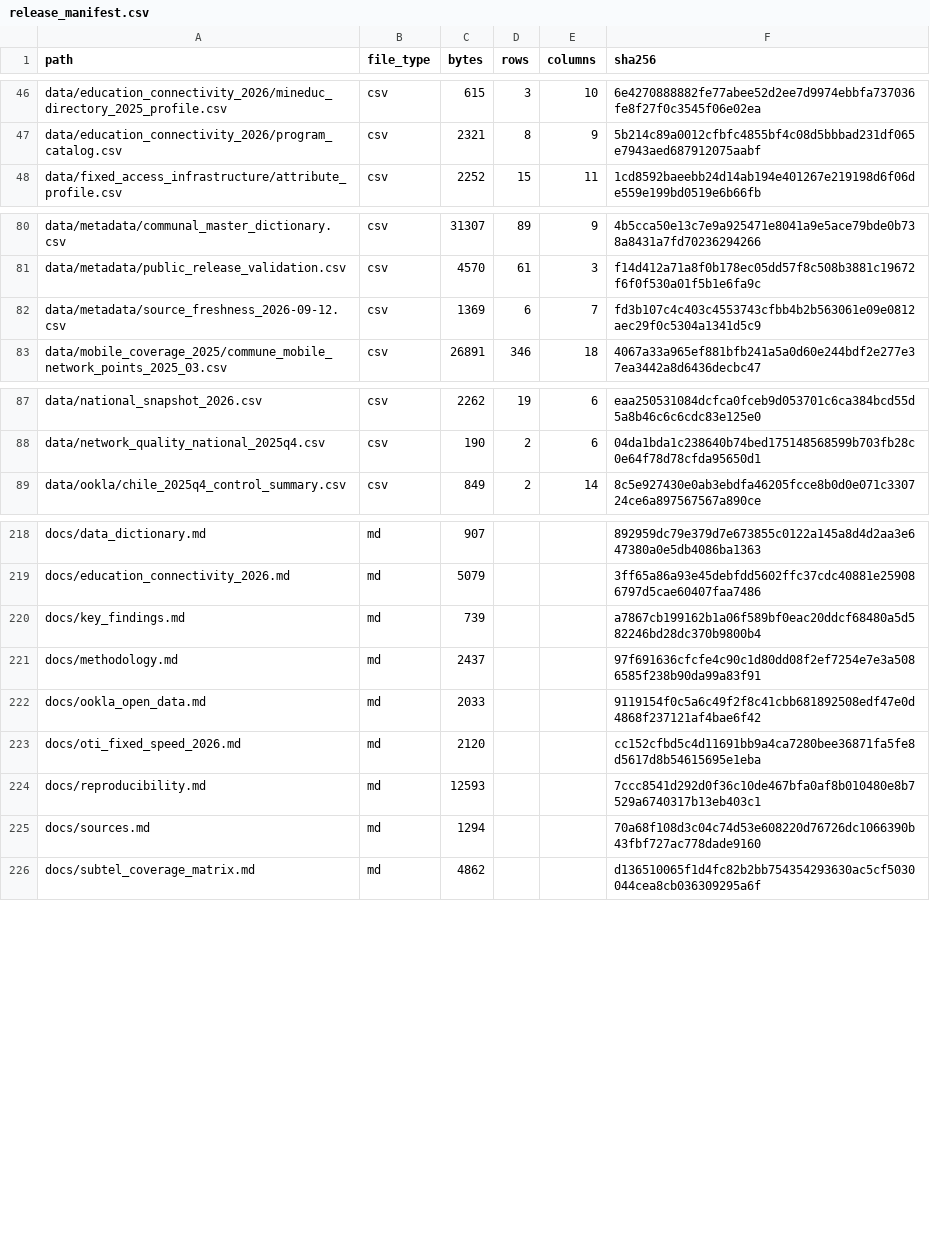
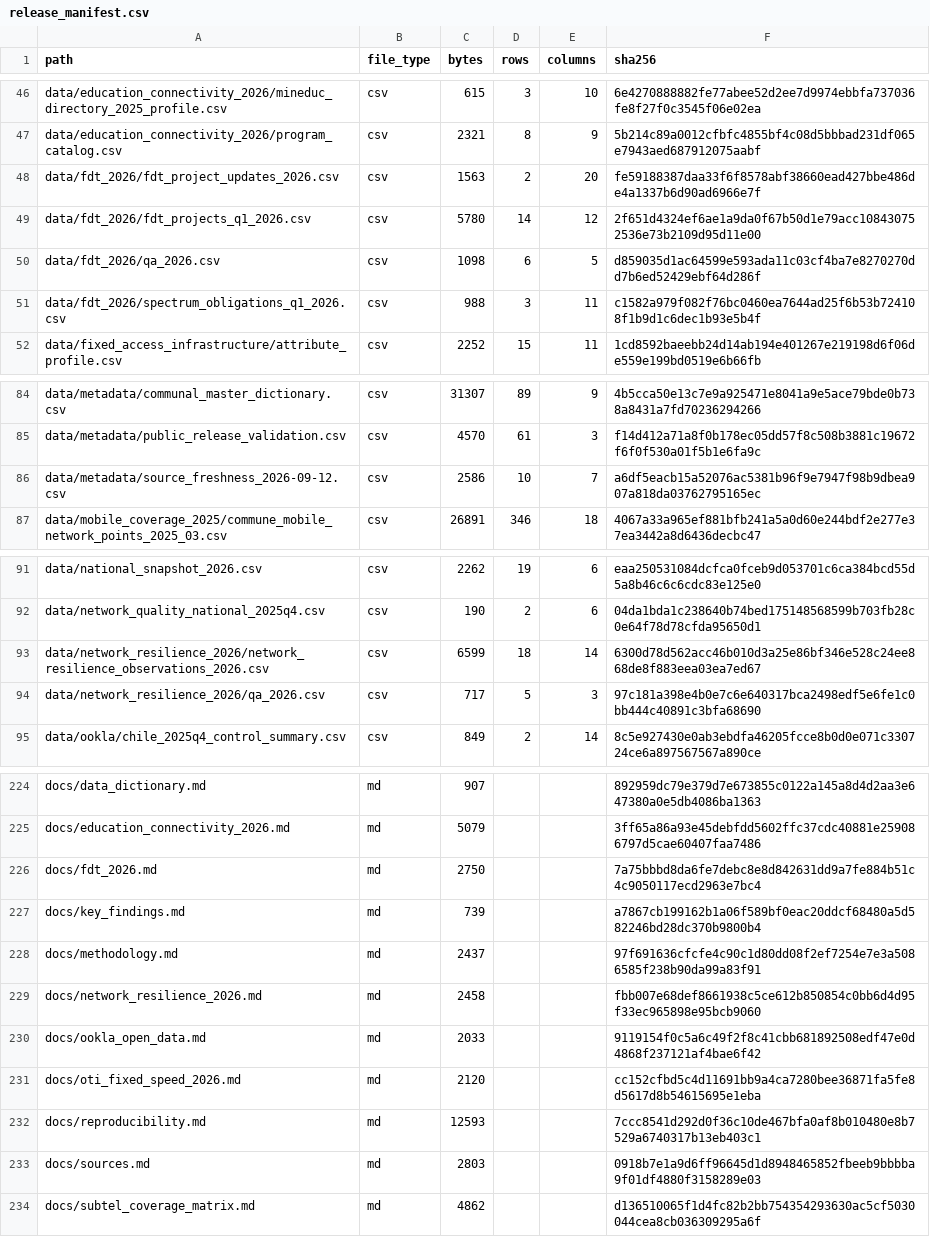
Before and after one commit to selguetagodoy/Chile-Digital-Inclusion, a CSV file: data/metadata/release_manifest.csv, drawn as a sheet; only a part is shown, gaps mark what is left out; the diff covers the shown part only.

```diff
--- a/data/metadata/release_manifest.csv
+++ b/data/metadata/release_manifest.csv
@@ -47,2 +47,6 @@ data/education_connectivity_2026/mineduc_directory_2025_profile.csv,csv,615,3,10
 data/education_connectivity_2026/program_catalog.csv,csv,2321,8,9,5b214c89a0012cfbfc4855bf4c08d5bbbad231df065e7943aed687912075aabf
+data/fdt_2026/fdt_project_updates_2026.csv,csv,1563,2,20,fe59188387daa33f6f8578abf38660ead427bbe486de4a1337b6d90ad6966e7f
+data/fdt_2026/fdt_projects_q1_2026.csv,csv,5780,14,12,2f651d4324ef6ae1a9da0f67b50d1e79acc108430752536e73b2109d95d11e00
+data/fdt_2026/qa_2026.csv,csv,1098,6,5,d859035d1ac64599e593ada11c03cf4ba7e8270270dd7b6ed52429ebf64d286f
+data/fdt_2026/spectrum_obligations_q1_2026.csv,csv,988,3,11,c1582a979f082f76bc0460ea7644ad25f6b53b724108f1b9d1c6dec1b93e5b4f
 data/fixed_access_infrastructure/attribute_profile.csv,csv,2252,15,11,1cd8592baeebb24d14ab194e401267e219198d6f06de559e199bd0519e6b66fb
@@ -81,3 +85,3 @@ data/metadata/communal_master_dictionary.csv,csv,31307,89,9,4b5cca50e13c7e9a9254
 data/metadata/public_release_validation.csv,csv,4570,61,3,f14d412a71a8f0b178ec05dd57f8c508b3881c19672f6f0f530a01f5b1e6fa9c
-data/metadata/source_freshness_2026-09-12.csv,csv,1369,6,7,fd3b107c4c403c4553743cfbb4b2b563061e09e0812aec29f0c5304a1341d5c9
+data/metadata/source_freshness_2026-09-12.csv,csv,2586,10,7,a6df5eacb15a52076ac5381b96f9e7947f98b9dbea907a818da03762795165ec
 data/mobile_coverage_2025/commune_mobile_network_points_2025_03.csv,csv,26891,346,18,4067a33a965ef881bfb241a5a0d60e244bdf2e277e37ea3442a8d6436decbc47
@@ -88,2 +92,4 @@ data/national_snapshot_2026.csv,csv,2262,19,6,eaa250531084dcfca0fceb9d053701c6ca
 data/network_quality_national_2025q4.csv,csv,190,2,6,04da1bda1c238640b74bed175148568599b703fb28c0e64f78d78cfda95650d1
+data/network_resilience_2026/network_resilience_observations_2026.csv,csv,6599,18,14,6300d78d562acc46b010d3a25e86bf346e528c24ee868de8f883eea03ea7ed67
+data/network_resilience_2026/qa_2026.csv,csv,717,5,3,97c181a398e4b0e7c6e640317bca2498edf5e6fe1c0bb444c40891c3bfa68690
 data/ookla/chile_2025q4_control_summary.csv,csv,849,2,14,8c5e927430e0ab3ebdfa46205fcce8b0d0e071c330724ce6a897567567a890ce
@@ -219,4 +225,6 @@ docs/data_dictionary.md,md,907,,,892959dc79e379d7e673855c0122a145a8d4d2aa3e64738
 docs/education_connectivity_2026.md,md,5079,,,3ff65a86a93e45debfdd5602ffc37cdc40881e259086797d5cae60407faa7486
+docs/fdt_2026.md,md,2750,,,7a75bbbd8da6fe7debc8e8d842631dd9a7fe884b51c4c9050117ecd2963e7bc4
 docs/key_findings.md,md,739,,,a7867cb199162b1a06f589bf0eac20ddcf68480a5d582246bd28dc370b9800b4
 docs/methodology.md,md,2437,,,97f691636cfcfe4c90c1d80dd08f2ef7254e7e3a5086585f238b90da99a83f91
+docs/network_resilience_2026.md,md,2458,,,fbb007e68def8661938c5ce612b850854c0bb6d4d95f33ec965898e95bcb9060
 docs/ookla_open_data.md,md,2033,,,9119154f0c5a6c49f2f8c41cbb681892508edf47e0d4868f237121af4bae6f42
@@ -224,3 +232,3 @@ docs/oti_fixed_speed_2026.md,md,2120,,,cc152cfbd5c4d11691bb9a4ca7280bee36871fa5f
 docs/reproducibility.md,md,12593,,,7ccc8541d292d0f36c10de467bfa0af8b010480e8b7529a6740317b13eb403c1
-docs/sources.md,md,1294,,,70a68f108d3c04c74d53e608220d76726dc1066390b43fbf727ac778dade9160
+docs/sources.md,md,2803,,,0918b7e1a9d6ff96645d1d8948465852fbeeb9bbbba9f01df4880f3158289e03
 docs/subtel_coverage_matrix.md,md,4862,,,d136510065f1d4fc82b2bb754354293630ac5cf5030044cea8cb036309295a6f
```
Also changed, not shown: 7 edited cells elsewhere in this file, data/metadata/layer_catalog.csv.
